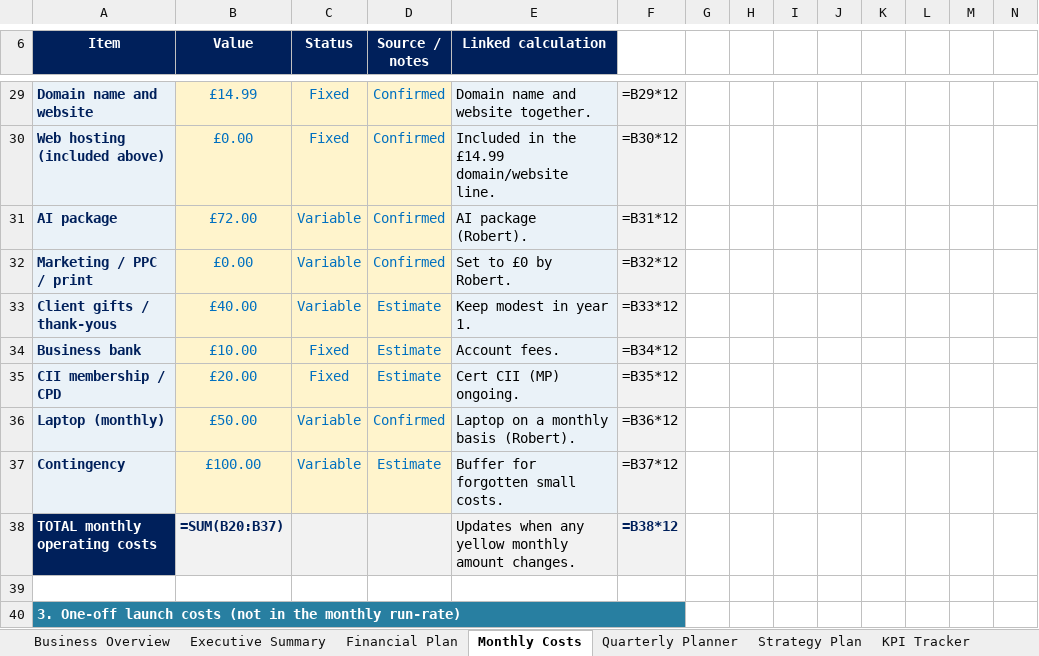
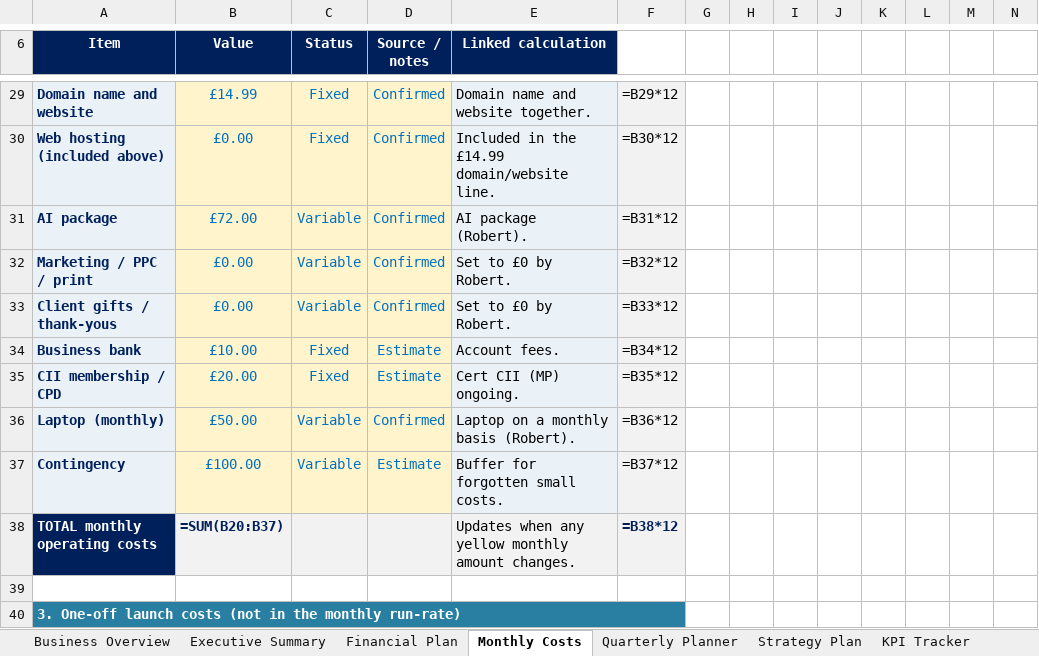
Before and after one commit to boab21mac/plugins, an Excel workbook: duncan-and-co-planning/Strategic_planning.xlsx, sheet Monthly Costs, drawn as a sheet; only a part is shown, gaps mark what is left out; values as stored, in another font and other column widths than the file's, no borders; formulas without a stored value are shown as written; the diff names each change by its address in the sheet, - before the commit and + after, or states it on an @@ line.

```diff
--- a/duncan-and-co-planning/Strategic_planning.xlsx (sheet Monthly Costs)
+++ b/duncan-and-co-planning/Strategic_planning.xlsx (sheet Monthly Costs)
-B33 (Value): £40.00
+B33 (Value): £0.00
-D33 (Source / notes): Estimate
+D33 (Source / notes): Confirmed
-E33 (Linked calculation): Keep modest in year 1.
+E33 (Linked calculation): Set to £0 by Robert.
```
